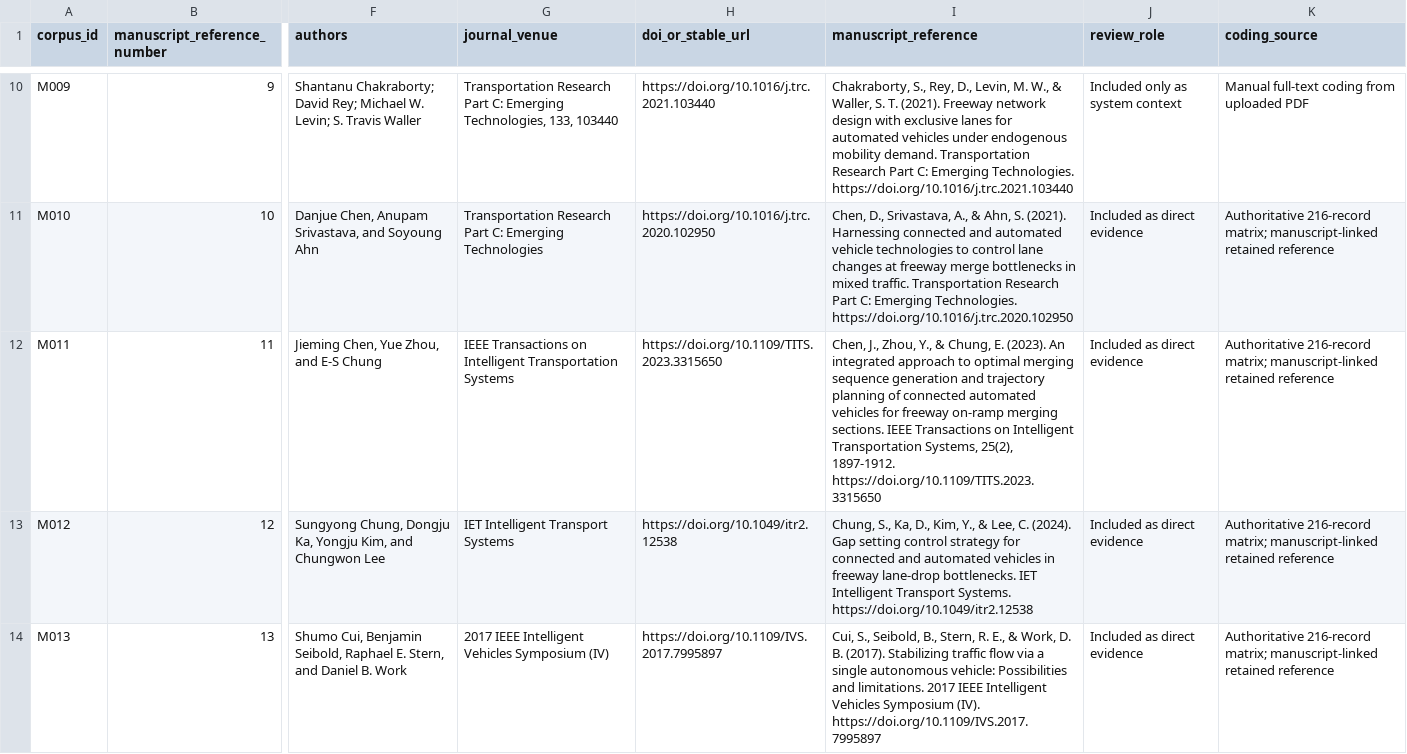
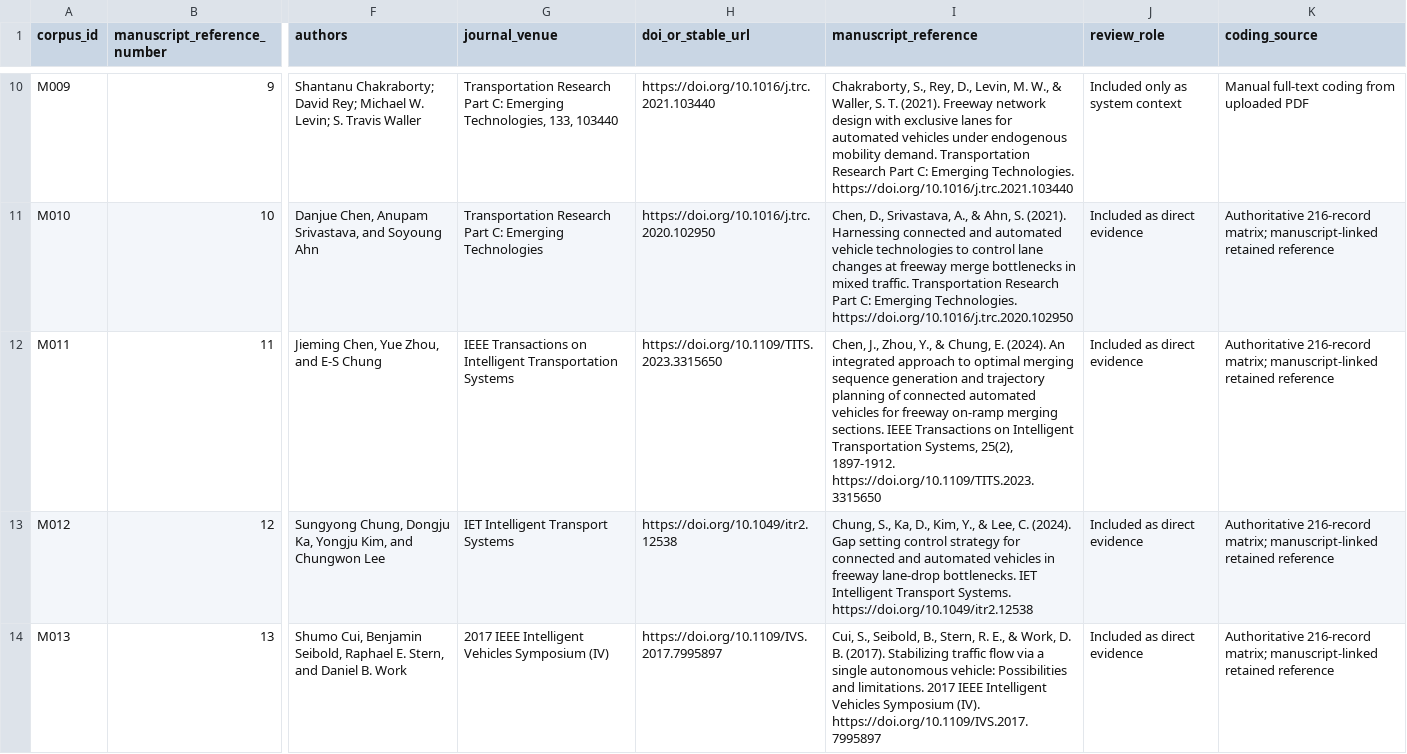
Before and after one commit to Triple3A/AV-CAV-Congestion-Review-Data, a CSV file: data/Table_S2_Retained_Corpus.csv, drawn as a sheet; only a part is shown, gaps mark what is left out; the diff covers the shown part only; the diff names each change by its address in the sheet, - before the commit and + after, or states it on an @@ line.

```diff
--- a/data/Table_S2_Retained_Corpus.csv
+++ b/data/Table_S2_Retained_Corpus.csv
-I12 (manuscript_reference): …Chung, E. (2023). An integrated…
+I12 (manuscript_reference): …Chung, E. (2024). An integrated…
```
Also changed, not shown: 3 edited cells elsewhere in this file, data/Table_S3_Screening_Flow.csv, data/Table_S4_Application_Mechanism_Evidence_Map.csv, 13 other files.
